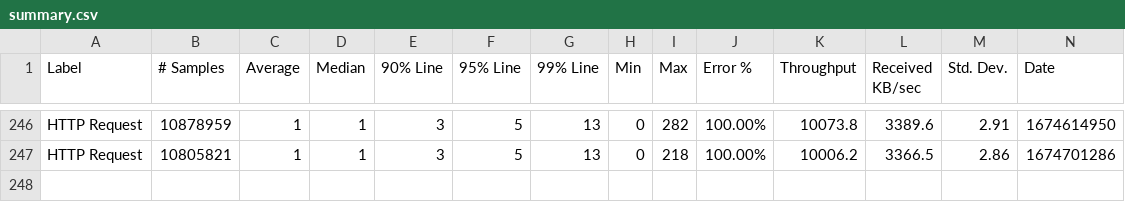
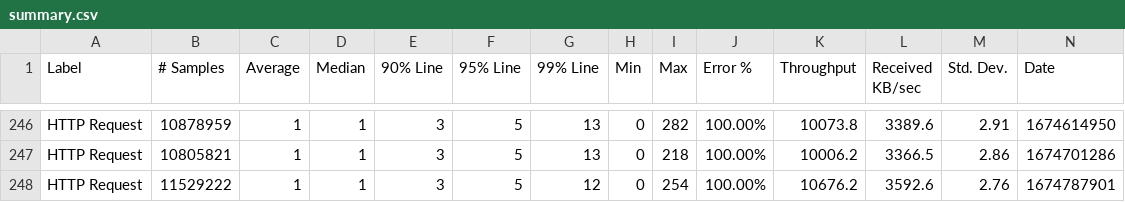
Before and after one commit to ballerina-platform/module-ballerina-log, a CSV file: load-tests/log/results/summary.csv, drawn as a sheet; only a part is shown, gaps mark what is left out; rows hold the shown columns only; the diff names each change by its address in the sheet, - before the commit and + after, or states it on an @@ line.

Commit message:
Update log test results on Fri Jan 27 02:52:36 UTC 2023

```diff
--- a/load-tests/log/results/summary.csv
+++ b/load-tests/log/results/summary.csv
+row 248: HTTP Request | 11529222 | 1 | 1 | 3 | 5 | 12 | 0 | 254 | 100.00% | 10676.2 | 3592.6 | 2.76 | 1674787901
```
